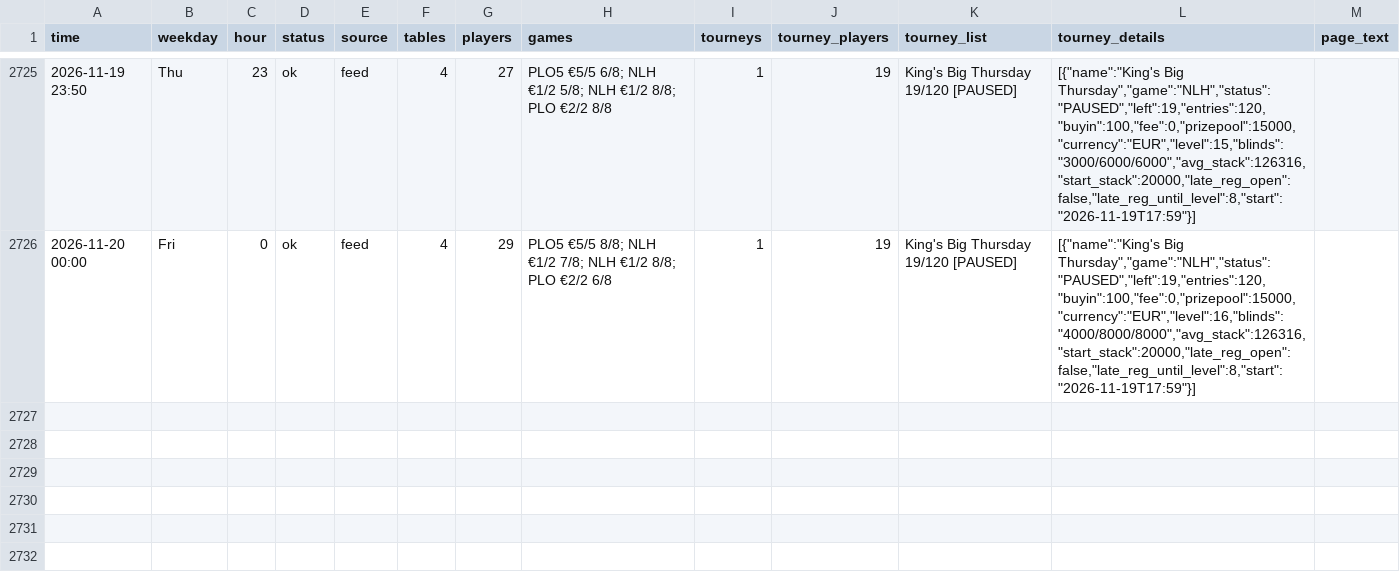
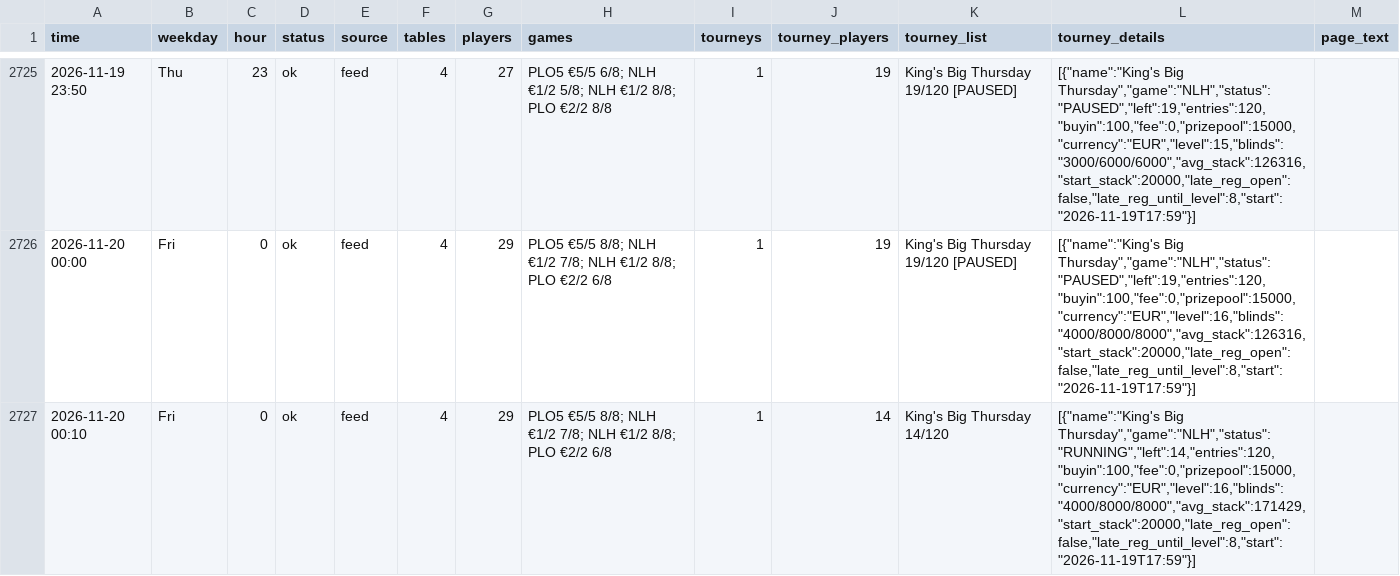
Before and after one commit to legendtoss/kings-tracker, a CSV file: data/2026-11.csv, drawn as a sheet; only a part is shown, gaps mark what is left out; the diff names each change by its address in the sheet, - before the commit and + after, or states it on an @@ line.

```diff
--- a/data/2026-11.csv
+++ b/data/2026-11.csv
+row 2727: 2026-11-20 00:10 | Fri | 0 | ok | feed | 4 | 29 | PLO5 €5/5 8/8; NLH €1/2 7/8; NLH €1/2 8/8; PLO €2/2 6/8 | 1 | 14 | King's Big Thursday 14/120 | [{"name":"King's Big Thursday","game":"NLH","status":"RUNNING","left":14,"entries":120,"buyin":100,"fee":0,"prizepool":15000,"currency":"EUR","level":16,"blinds":"4000/8000/8000","avg_stack":171429,"start_stack":20000,"late_reg_open":false,"late_reg_until_level":8,"start":"2026-11-19T17:59"}]
```
Also changed, not shown: data/banco/2026-11.csv, data/cardcasino/2026-11.csv, 8 other files.
